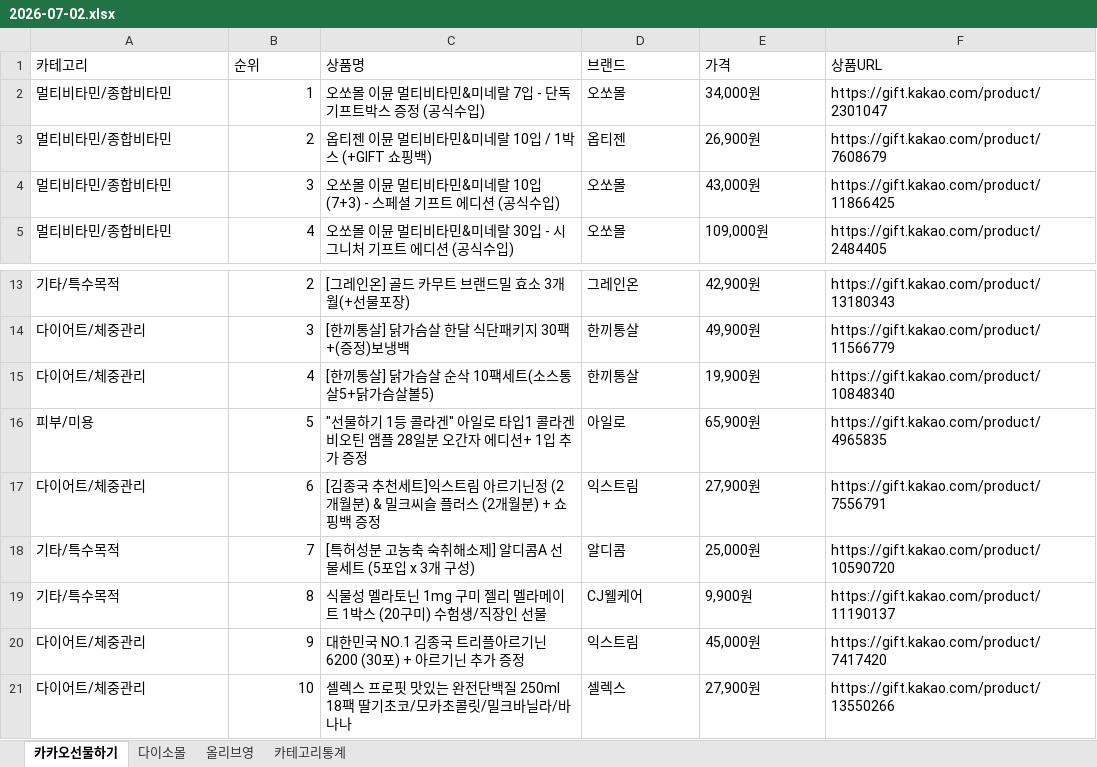
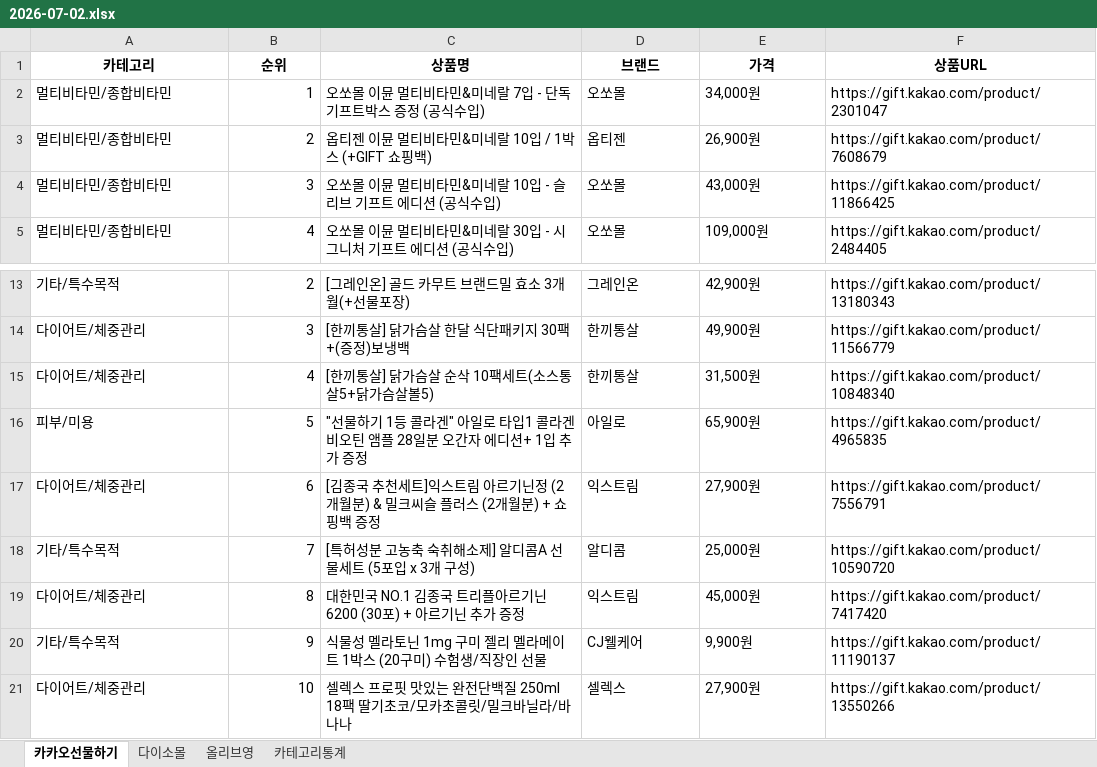
Before and after one commit to primexx98-sudo/Health-Ranking, an Excel workbook: data/daily/2026-07/2026-07-02.xlsx, sheet 카카오선물하기, drawn as a sheet; only a part is shown, gaps mark what is left out; values as stored, in another font and other column widths than the file's, no borders; removed rows and columns are numbered as before the commit, all else as after; the diff names each change by its address in the sheet, - before the commit and + after, or states it on an @@ line.

```diff
--- a/data/daily/2026-07/2026-07-02.xlsx (sheet 카카오선물하기)
+++ b/data/daily/2026-07/2026-07-02.xlsx (sheet 카카오선물하기)
@@ A1:F1 bold: off → on, alignment: left → center @@
-C4 (상품명): 오쏘몰 이뮨 멀티비타민&미네랄 10입(7+3) - 스페셜 기프트 에디션 (공식수입)
+C4 (상품명): 오쏘몰 이뮨 멀티비타민&미네랄 10입 - 슬리브 기프트 에디션 (공식수입)
-E15 (가격): 19,900원
+E15 (가격): 31,500원
-row 19: 기타/특수목적 | 8 | 식물성 멜라토닌 1mg 구미 젤리 멜라메이트 1박스 (20구미) 수험생/직장인 선물 | CJ웰케어 | 9,900원 | https://gift.kakao.com/product/11190137
-B19 (순위): 9
+B19 (순위): 8
+row 20: 기타/특수목적 | 9 | 식물성 멜라토닌 1mg 구미 젤리 멜라메이트 1박스 (20구미) 수험생/직장인 선물 | CJ웰케어 | 9,900원 | https://gift.kakao.com/product/11190137
```
Also changed, not shown: sheet 다이소몰, sheet 올리브영, sheet 카테고리통계.
